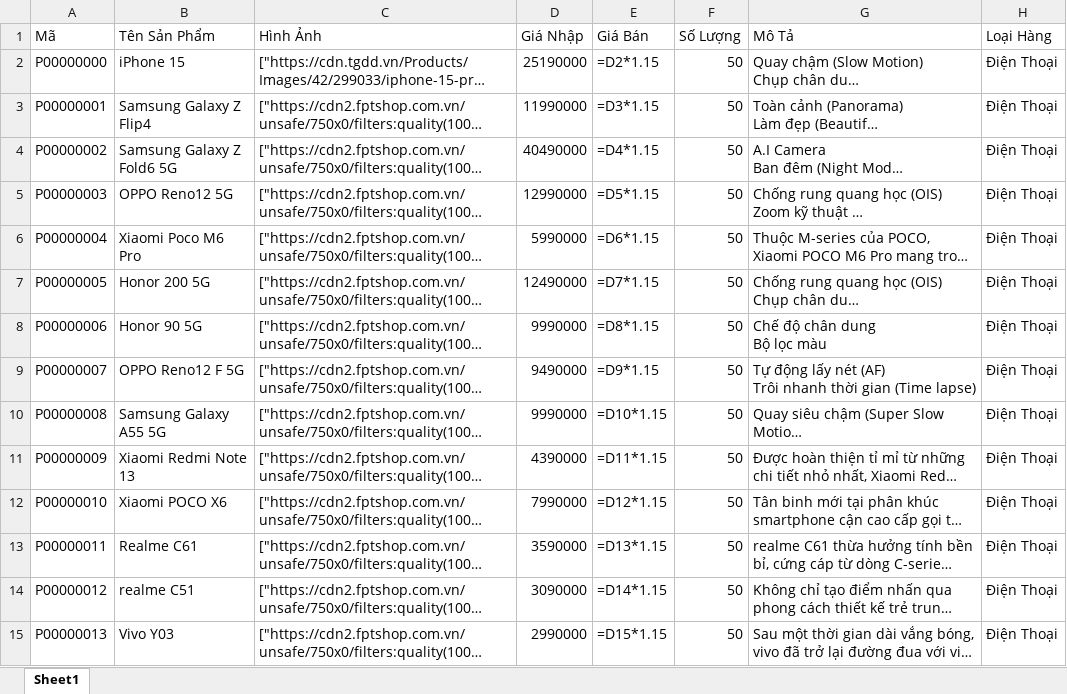
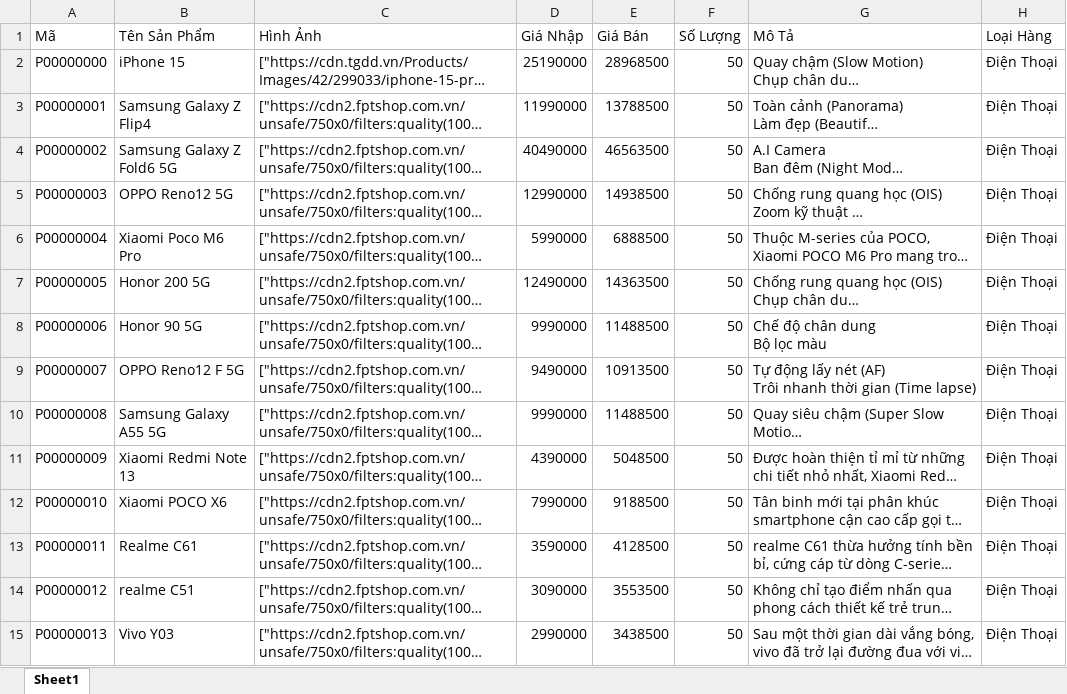
Before and after one commit to lamnhan066/sales, an Excel workbook: assets/templates/products.xlsx, sheet Sheet1, drawn as a sheet; only a part is shown; long unchanged cells end in …; values as stored, in another font and other column widths than the file's, no borders; formulas are shown in place of their values; the diff covers the shown part only; the diff names each change by its address in the sheet, - before the commit and + after, or states it on an @@ line.

Commit message:
fix: Cập nhật giá bán sản phẩm cho Excel

```diff
--- a/assets/templates/products.xlsx (sheet Sheet1)
+++ b/assets/templates/products.xlsx (sheet Sheet1)
-E2 (Giá Bán): =D2*1.15
+E2 (Giá Bán): 28968500
-E3 (Giá Bán): =D3*1.15
+E3 (Giá Bán): 13788500
-E4 (Giá Bán): =D4*1.15
+E4 (Giá Bán): 46563500
-E5 (Giá Bán): =D5*1.15
+E5 (Giá Bán): 14938500
-E6 (Giá Bán): =D6*1.15
+E6 (Giá Bán): 6888500
-E7 (Giá Bán): =D7*1.15
+E7 (Giá Bán): 14363500
-E8 (Giá Bán): =D8*1.15
+E8 (Giá Bán): 11488500
-E9 (Giá Bán): =D9*1.15
+E9 (Giá Bán): 10913500
-E10 (Giá Bán): =D10*1.15
+E10 (Giá Bán): 11488500
-E11 (Giá Bán): =D11*1.15
+E11 (Giá Bán): 5048500
-E12 (Giá Bán): =D12*1.15
+E12 (Giá Bán): 9188500
-E13 (Giá Bán): =D13*1.15
+E13 (Giá Bán): 4128500
-E14 (Giá Bán): =D14*1.15
+E14 (Giá Bán): 3553500
-E15 (Giá Bán): =D15*1.15
+E15 (Giá Bán): 3438500
```
Also changed, not shown: 53 edited cells elsewhere in this sheet.
